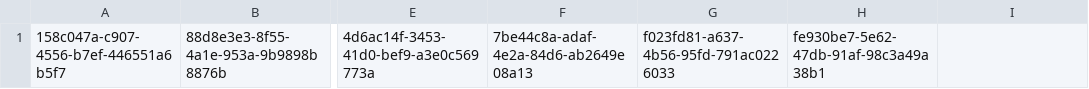
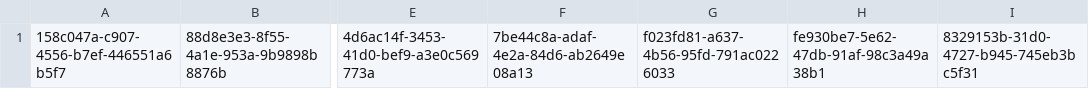
Before and after one commit to cloudfactorydk/GDAPMigrationTool, a CSV file: GDAPMigrationTool.Core/Roles/roles_direct-bill-partner.csv, drawn as a sheet; only a part is shown, gaps mark what is left out; the diff names each change by its address in the sheet, - before the commit and + after, or states it on an @@ line.

Commit message:
Added "Domain Name Administrator" role to all exe files (#10)

```diff
--- a/GDAPMigrationTool.Core/Roles/roles_direct-bill-partner.csv
+++ b/GDAPMigrationTool.Core/Roles/roles_direct-bill-partner.csv
-I1: (empty)
+I1: 8329153b-31d0-4727-b945-745eb3bc5f31
```
Also changed, not shown: GDAPMigrationTool.Core/Roles/roles_indirect-reseller.csv, GDAPMigrationTool.Core/Roles/roles_indirect_provider.csv.
